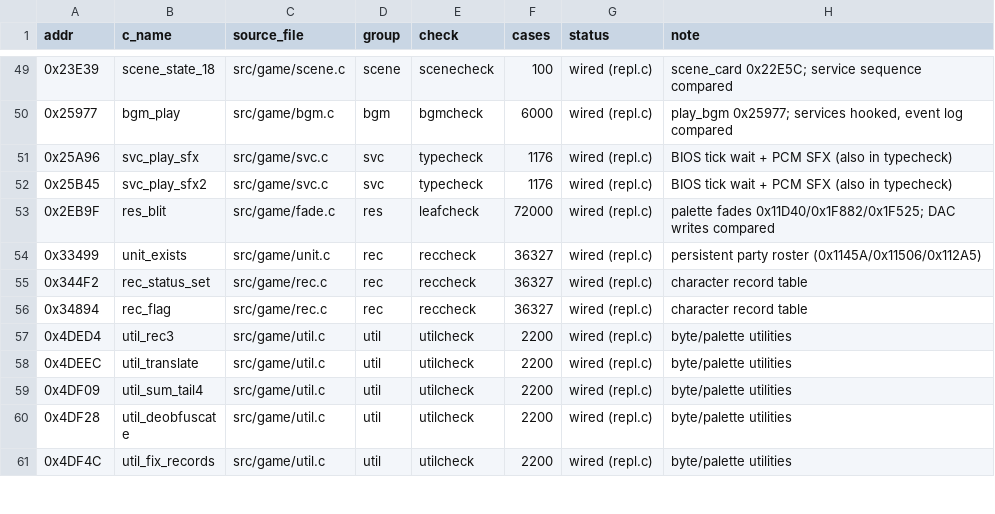
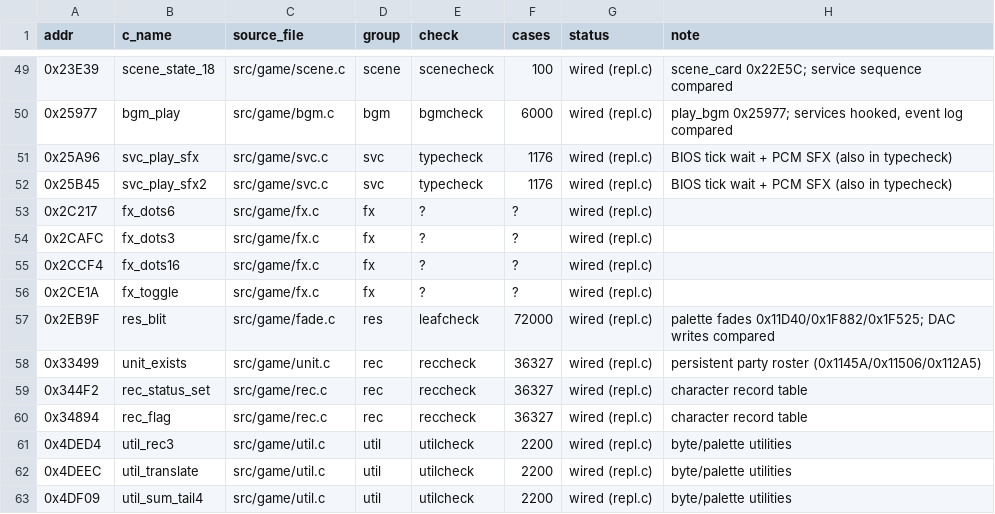
Before and after one commit to lastonesky/fd2host, a CSV file: re/translation_map.csv, drawn as a sheet; only a part is shown, gaps mark what is left out; the shorter side is filled out with more unchanged rows.

```diff
--- a/re/translation_map.csv
+++ b/re/translation_map.csv
@@ -52,2 +52,6 @@ addr,c_name,source_file,group,check,cases,status,note
 0x25B45,svc_play_sfx2,src/game/svc.c,svc,typecheck,1176,wired (repl.c),BIOS tick wait + PCM SFX (also in typecheck)
+0x2C217,fx_dots6,src/game/fx.c,fx,?,?,wired (repl.c),
+0x2CAFC,fx_dots3,src/game/fx.c,fx,?,?,wired (repl.c),
+0x2CCF4,fx_dots16,src/game/fx.c,fx,?,?,wired (repl.c),
+0x2CE1A,fx_toggle,src/game/fx.c,fx,?,?,wired (repl.c),
 0x2EB9F,res_blit,src/game/fade.c,res,leafcheck,72000,wired (repl.c),palette fades 0x11D40/0x1F882/0x1F525; DAC writes compared
```
Also changed, not shown: re/func_ranking.csv, 21 other files.
